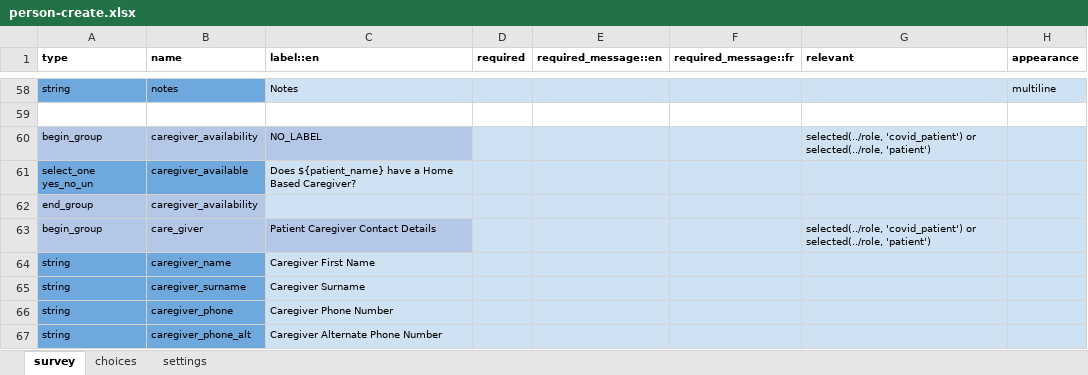
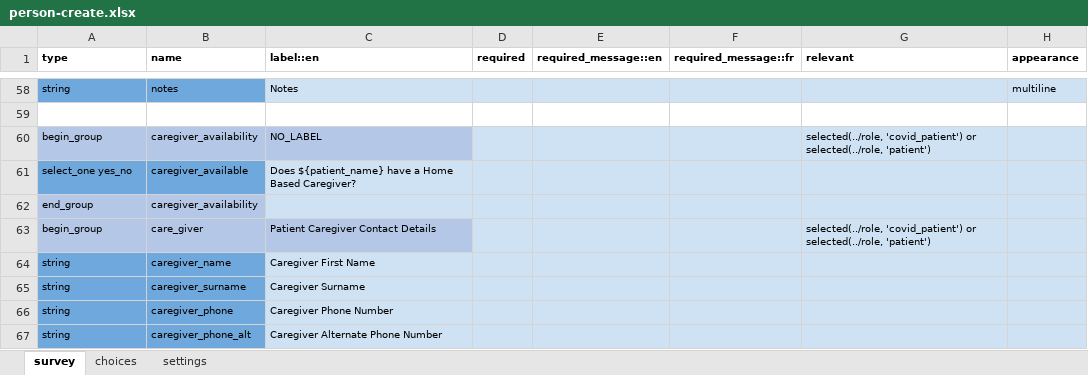
Before and after one commit to ronna/config-covid, an Excel workbook: ebs_with_tracing/forms/contact/person-create.xlsx, sheet survey, drawn as a sheet; only a part is shown, gaps mark what is left out; values as stored, in another font and other column widths than the file's, no borders; the diff names each change by its address in the sheet, - before the commit and + after, or states it on an @@ line.

Commit message:
Update person-create.xlsx

```diff
--- a/ebs_with_tracing/forms/contact/person-create.xlsx (sheet survey)
+++ b/ebs_with_tracing/forms/contact/person-create.xlsx (sheet survey)
-A61 (type): select_one yes_no_un
+A61 (type): select_one yes_no
```
Also changed, not shown: sheet settings.
